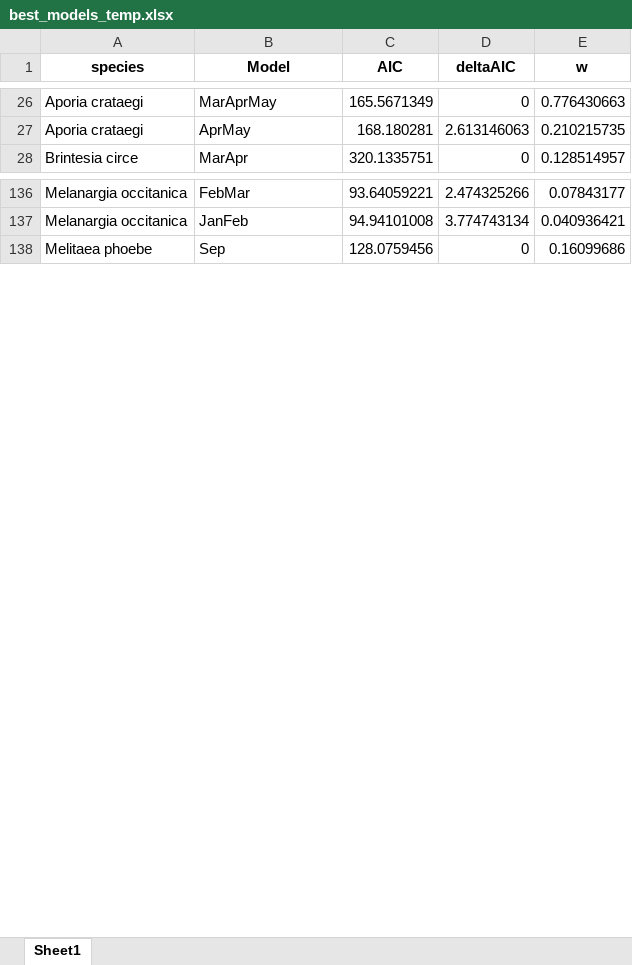
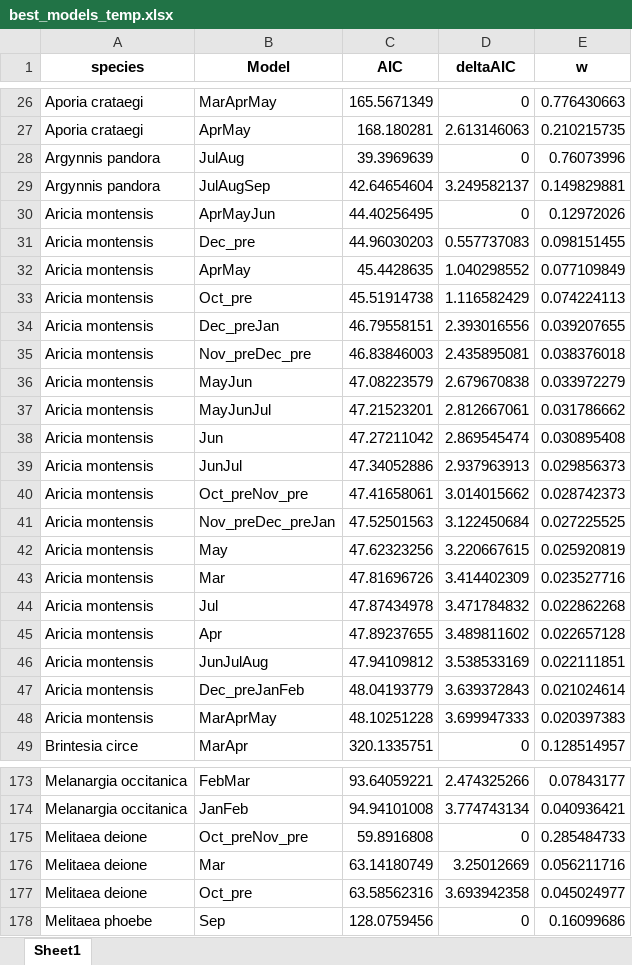
Before and after one commit to ajpelu/ms_mariposas_pheno, an Excel workbook: data/best_models_temp.xlsx, sheet Sheet1, drawn as a sheet; only a part is shown, gaps mark what is left out; values as stored, in another font and other column widths than the file's, no borders; the diff covers the shown part only; the diff names each change by its address in the sheet, - before the commit and + after, or states it on an @@ line.

```diff
--- a/data/best_models_temp.xlsx (sheet Sheet1)
+++ b/data/best_models_temp.xlsx (sheet Sheet1)
+row 28: Argynnis pandora | JulAug | 39.3969639 | 0 | 0.76073996
+row 29: Argynnis pandora | JulAugSep | 42.64654604 | 3.249582137 | 0.149829881
+row 30: Aricia montensis | AprMayJun | 44.40256495 | 0 | 0.12972026
+row 31: Aricia montensis | Dec_pre | 44.96030203 | 0.557737083 | 0.098151455
+row 32: Aricia montensis | AprMay | 45.4428635 | 1.040298552 | 0.077109849
+row 33: Aricia montensis | Oct_pre | 45.51914738 | 1.116582429 | 0.074224113
+row 34: Aricia montensis | Dec_preJan | 46.79558151 | 2.393016556 | 0.039207655
+row 35: Aricia montensis | Nov_preDec_pre | 46.83846003 | 2.435895081 | 0.038376018
+row 36: Aricia montensis | MayJun | 47.08223579 | 2.679670838 | 0.033972279
+row 37: Aricia montensis | MayJunJul | 47.21523201 | 2.812667061 | 0.031786662
+row 38: Aricia montensis | Jun | 47.27211042 | 2.869545474 | 0.030895408
+row 39: Aricia montensis | JunJul | 47.34052886 | 2.937963913 | 0.029856373
+row 40: Aricia montensis | Oct_preNov_pre | 47.41658061 | 3.014015662 | 0.028742373
+row 41: Aricia montensis | Nov_preDec_preJan | 47.52501563 | 3.122450684 | 0.027225525
+row 42: Aricia montensis | May | 47.62323256 | 3.220667615 | 0.025920819
+row 43: Aricia montensis | Mar | 47.81696726 | 3.414402309 | 0.023527716
+row 44: Aricia montensis | Jul | 47.87434978 | 3.471784832 | 0.022862268
+row 45: Aricia montensis | Apr | 47.89237655 | 3.489811602 | 0.022657128
+row 46: Aricia montensis | JunJulAug | 47.94109812 | 3.538533169 | 0.022111851
+row 47: Aricia montensis | Dec_preJanFeb | 48.04193779 | 3.639372843 | 0.021024614
+row 48: Aricia montensis | MarAprMay | 48.10251228 | 3.699947333 | 0.020397383
+row 175: Melitaea deione | Oct_preNov_pre | 59.8916808 | 0 | 0.285484733
+row 176: Melitaea deione | Mar | 63.14180749 | 3.25012669 | 0.056211716
+row 177: Melitaea deione | Oct_pre | 63.58562316 | 3.693942358 | 0.045024977
```
Also changed, not shown: 80 added rows elsewhere in this sheet, data/best_models_prec.xlsx, data/doy_medio_sp.xlsx, 9 other files.
